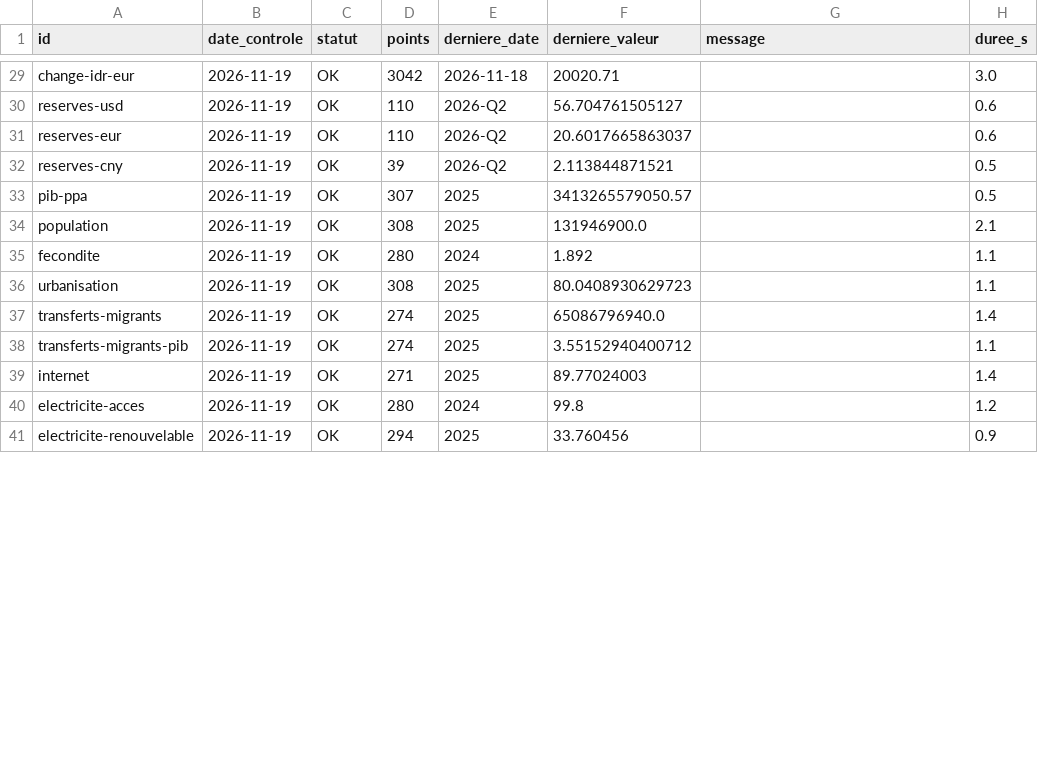
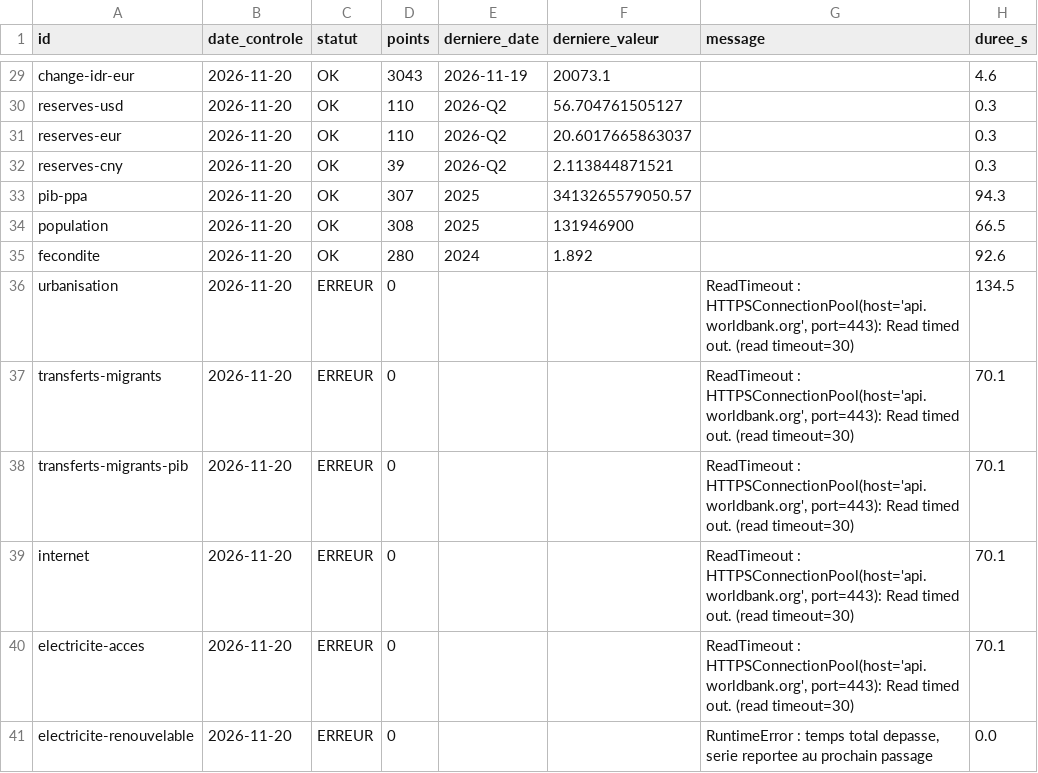
Before and after one commit to GabrielPlassat/tableaubord_innov, a CSV file: journal/series_etat.csv, drawn as a sheet; only a part is shown, gaps mark what is left out; the diff covers the shown part only; the diff names each change by its address in the sheet, - before the commit and + after, or states it on an @@ line.

```diff
--- a/journal/series_etat.csv
+++ b/journal/series_etat.csv
-B29:B41 (date_controle): 2026-11-19
+B29:B41 (date_controle): 2026-11-20
-D29 (points): 3042
+D29 (points): 3043
-E29 (derniere_date): 2026-11-18
+E29 (derniere_date): 2026-11-19
-F29 (derniere_valeur): 20020.71
+F29 (derniere_valeur): 20073.1
-H29 (duree_s): 3.0
+H29 (duree_s): 4.6
-H30:H31 (duree_s): 0.6
+H30:H31 (duree_s): 0.3
-H32 (duree_s): 0.5
+H32 (duree_s): 0.3
-H33 (duree_s): 0.5
+H33 (duree_s): 94.3
-F34 (derniere_valeur): 131946900.0
+F34 (derniere_valeur): 131946900
-H34 (duree_s): 2.1
+H34 (duree_s): 66.5
-H35 (duree_s): 1.1
+H35 (duree_s): 92.6
-C36:C41 (statut): OK
+C36:C41 (statut): ERREUR
-D36 (points): 308
+D36 (points): 0
-E36:E39 (derniere_date): 2025
+E36:E39 (derniere_date): (empty)
-F36 (derniere_valeur): 80.0408930629723
+F36 (derniere_valeur): (empty)
-G36:G40 (message): (empty)
+G36:G40 (message): ReadTimeout : HTTPSConnectionPool(host='api.worldbank.org', port=443): Read timed out. (read timeout=30)
-H36 (duree_s): 1.1
+H36 (duree_s): 134.5
-D37:D38 (points): 274
+D37:D38 (points): 0
-F37 (derniere_valeur): 65086796940.0
+F37 (derniere_valeur): (empty)
-H37 (duree_s): 1.4
+H37 (duree_s): 70.1
-F38 (derniere_valeur): 3.55152940400712
+F38 (derniere_valeur): (empty)
-H38 (duree_s): 1.1
+H38 (duree_s): 70.1
-D39 (points): 271
+D39 (points): 0
-F39 (derniere_valeur): 89.77024003
+F39 (derniere_valeur): (empty)
-H39 (duree_s): 1.4
+H39 (duree_s): 70.1
-D40 (points): 280
+D40 (points): 0
-E40 (derniere_date): 2024
+E40 (derniere_date): (empty)
-F40 (derniere_valeur): 99.8
+F40 (derniere_valeur): (empty)
-H40 (duree_s): 1.2
+H40 (duree_s): 70.1
-D41 (points): 294
+D41 (points): 0
-E41 (derniere_date): 2025
+E41 (derniere_date): (empty)
-F41 (derniere_valeur): 33.760456
+F41 (derniere_valeur): (empty)
-G41 (message): (empty)
+G41 (message): RuntimeError : temps total depasse, serie reportee au prochain passage
-H41 (duree_s): 0.9
+H41 (duree_s): 0.0
```
Also changed, not shown: 132 edited cells elsewhere in this file.
